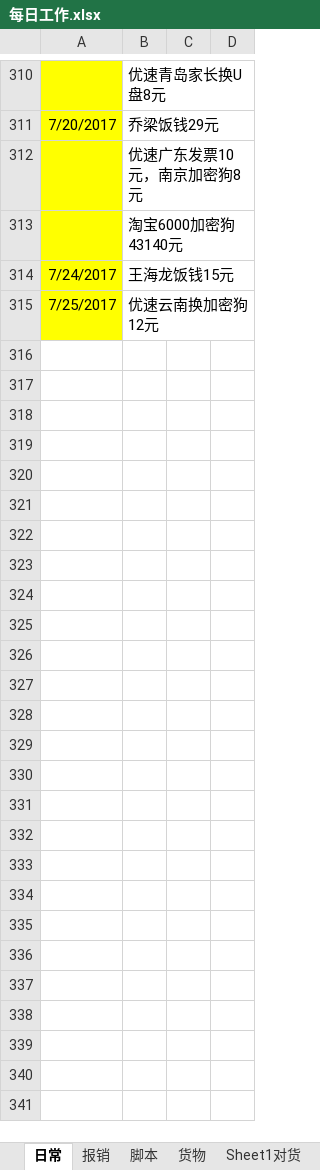
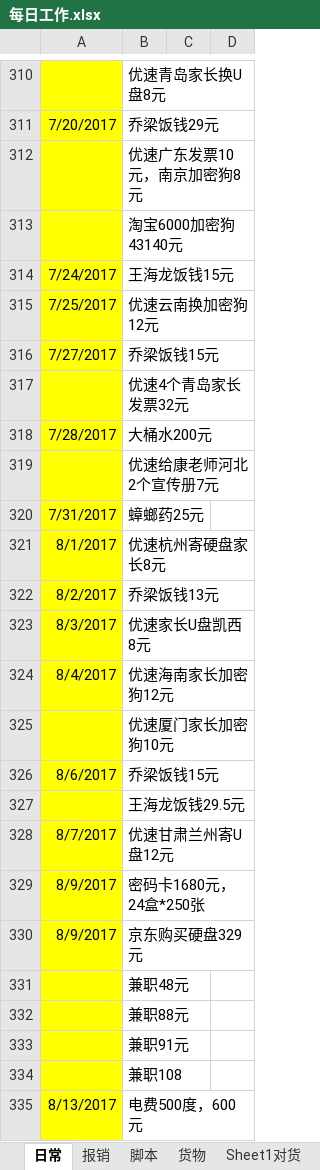
Before and after one commit to jjwjack/python, an Excel workbook: python/mywork/每日工作.xlsx, sheet 日常, drawn as a sheet; only a part is shown, gaps mark what is left out; values as stored, in another font and other column widths than the file's, no borders; the diff covers the shown part only; the diff names each change by its address in the sheet, - before the commit and + after, or states it on an @@ line.

```diff
--- a/python/mywork/每日工作.xlsx (sheet 日常)
+++ b/python/mywork/每日工作.xlsx (sheet 日常)
+row 316: 7/27/2017 | 乔梁饭钱15元
+row 317:  | 优速4个青岛家长发票32元
+row 318: 7/28/2017 | 大桶水200元
+row 319:  | 优速给康老师河北2个宣传册7元
+row 320: 7/31/2017 | 蟑螂药25元
+row 321: 8/1/2017 | 优速杭州寄硬盘家长8元
+row 322: 8/2/2017 | 乔梁饭钱13元
+row 323: 8/3/2017 | 优速家长U盘凯西8元
+row 324: 8/4/2017 | 优速海南家长加密狗12元
+row 325:  | 优速厦门家长加密狗10元
+row 326: 8/6/2017 | 乔梁饭钱15元
+row 327:  | 王海龙饭钱29.5元
+row 328: 8/7/2017 | 优速甘肃兰州寄U盘12元
+row 329: 8/9/2017 | 密码卡1680元，24盒*250张
+row 330: 8/9/2017 | 京东购买硬盘329元
+row 331:  | 兼职48元
+row 332:  | 兼职88元
+row 333:  | 兼职91元
+row 334:  | 兼职108
+row 335: 8/13/2017 | 电费500度，600元
```
Also changed, not shown: 56 added rows elsewhere in this sheet, sheet 报销, sheet 客服放假.
